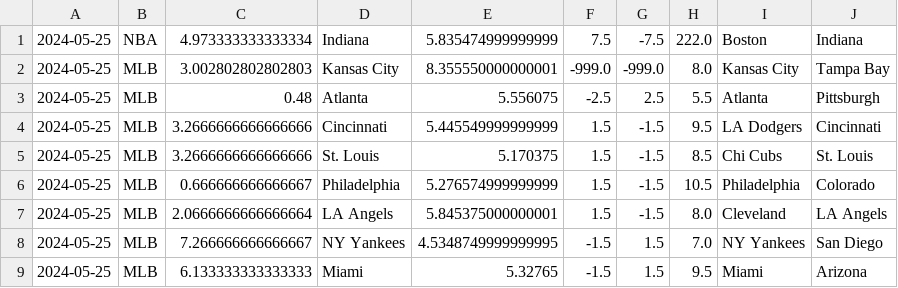
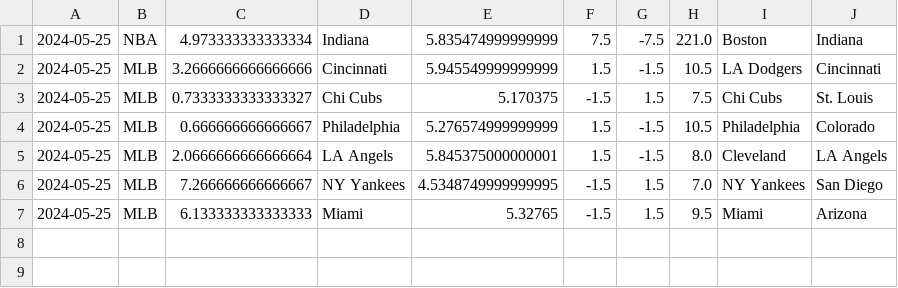
Before and after one commit to cookeda/CapstoneSportsbook, a CSV file: OddsHistory/History/Predictions.csv, drawn as a sheet.

```diff
--- a/OddsHistory/History/Predictions.csv
+++ b/OddsHistory/History/Predictions.csv
@@ -1,6 +1,4 @@
-2024-05-25,NBA,4.973333333333334,Indiana,5.835474999999999,7.5,-7.5,222.0,Boston,Indiana
-2024-05-25,MLB,3.002802802802803,Kansas City,8.355550000000001,-999.0,-999.0,8.0,Kansas City,Tampa Bay
-2024-05-25,MLB,0.48,Atlanta,5.556075,-2.5,2.5,5.5,Atlanta,Pittsburgh
-2024-05-25,MLB,3.2666666666666666,Cincinnati,5.445549999999999,1.5,-1.5,9.5,LA Dodgers,Cincinnati
-2024-05-25,MLB,3.2666666666666666,St. Louis,5.170375,1.5,-1.5,8.5,Chi Cubs,St. Louis
+2024-05-25,NBA,4.973333333333334,Indiana,5.835474999999999,7.5,-7.5,221.0,Boston,Indiana
+2024-05-25,MLB,3.2666666666666666,Cincinnati,5.945549999999999,1.5,-1.5,10.5,LA Dodgers,Cincinnati
+2024-05-25,MLB,0.7333333333333327,Chi Cubs,5.170375,-1.5,1.5,7.5,Chi Cubs,St. Louis
 2024-05-25,MLB,0.666666666666667,Philadelphia,5.276574999999999,1.5,-1.5,10.5,Philadelphia,Colorado
```
Also changed, not shown: 24 other files.
